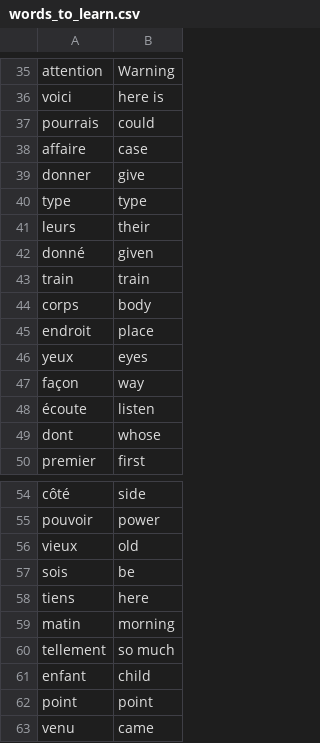
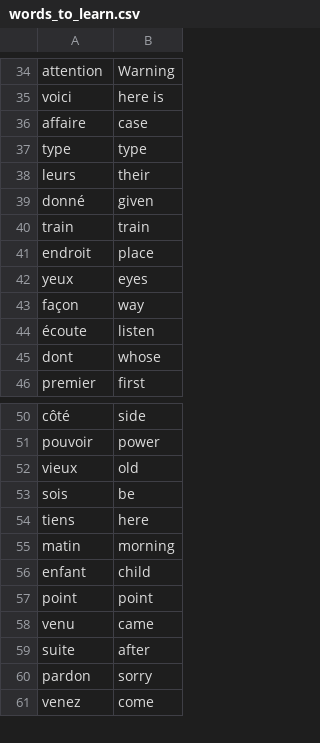
Before and after one commit to astridpe/100-days-of-code_Python, a CSV file: Intermediate/day31_flash-card-project/data/words_to_learn.csv, drawn as a sheet; only a part is shown, gaps mark what is left out; the shorter side is filled out with more unchanged rows; the diff covers the shown part only; the diff names each change by its address in the sheet, - before the commit and + after, or states it on an @@ line.

```diff
--- a/Intermediate/day31_flash-card-project/data/words_to_learn.csv
+++ b/Intermediate/day31_flash-card-project/data/words_to_learn.csv
-row 37: pourrais | could
-row 39: donner | give
-row 44: corps | body
-row 60: tellement | so much
```
Also changed, not shown: 10 removed rows elsewhere in this file, 2 other files.
